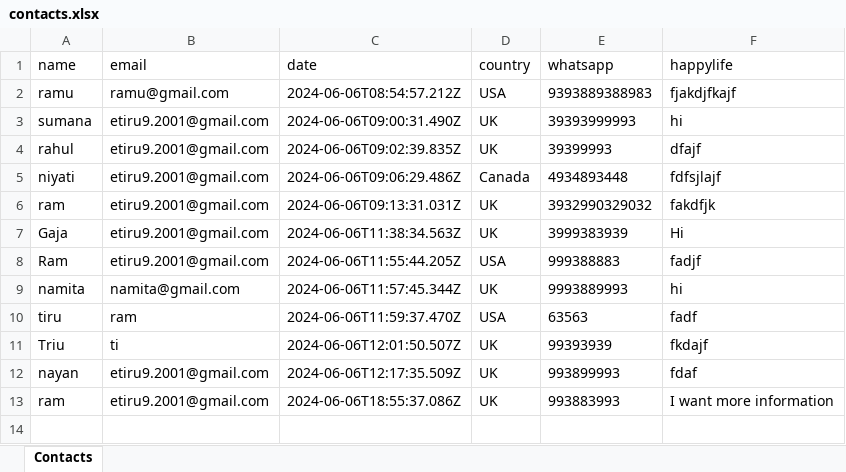
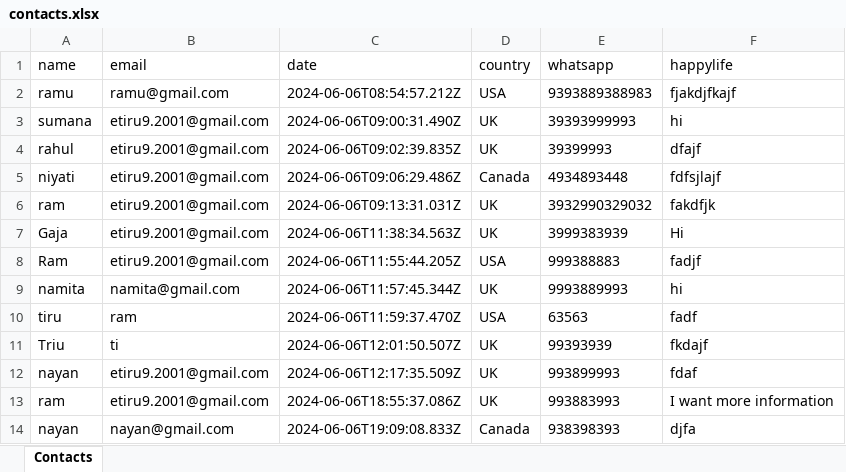
Before and after one commit to tiru-2001/indianTherapi, an Excel workbook: backend/data/contacts.xlsx, sheet Contacts, drawn as a sheet; values as stored, in another font and other column widths than the file's, no borders; the diff names each change by its address in the sheet, - before the commit and + after, or states it on an @@ line.

```diff
--- a/backend/data/contacts.xlsx (sheet Contacts)
+++ b/backend/data/contacts.xlsx (sheet Contacts)
+row 14: nayan | nayan@gmail.com | 2024-06-06T19:09:08.833Z | Canada | 938398393 | djfa
```
Also changed, not shown: 3 other files.
